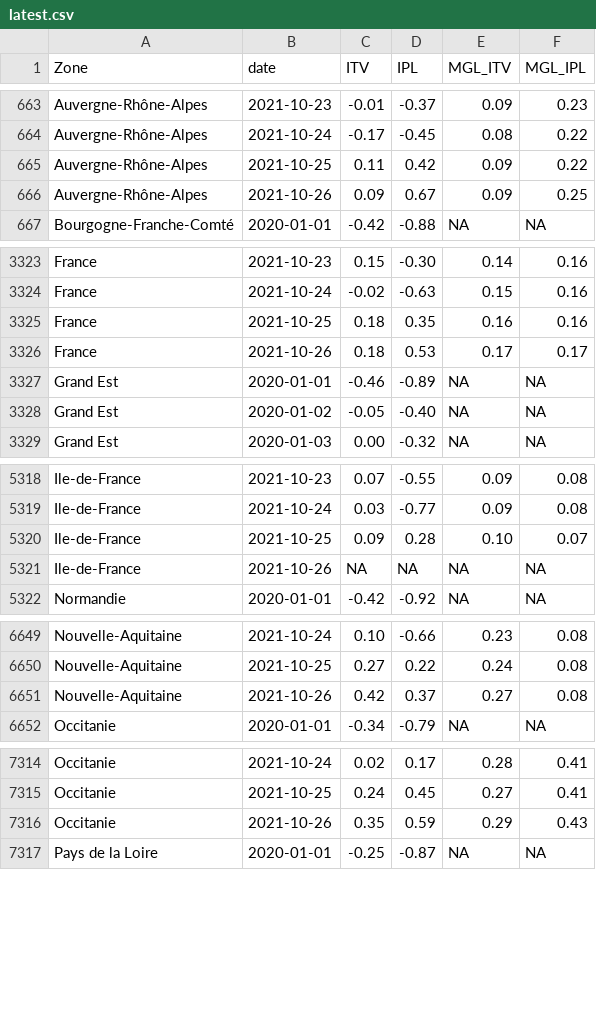
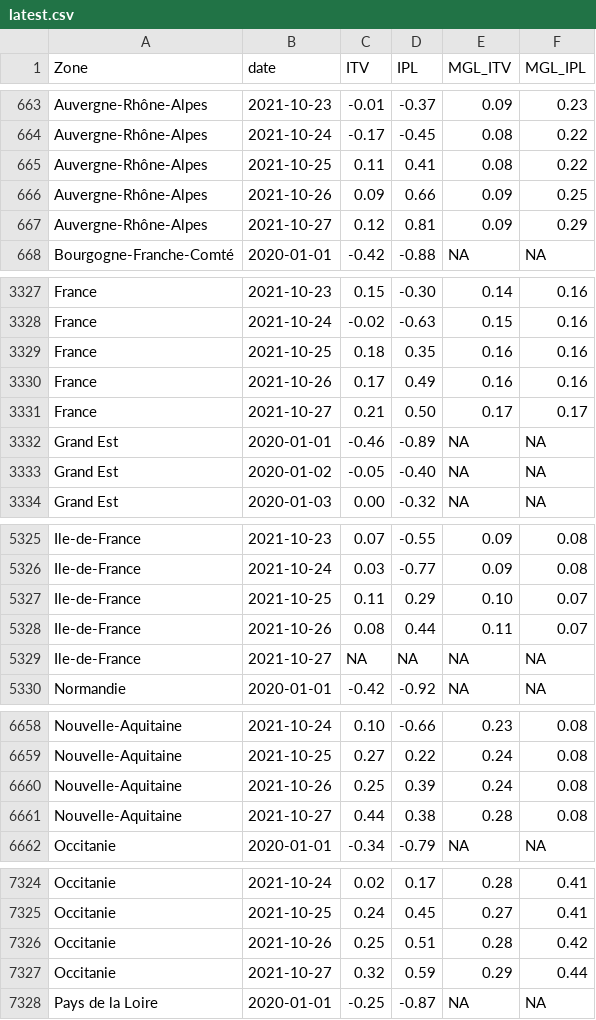
Before and after one commit to CEREMA/data-trafic, a CSV file: fr/latest.csv, drawn as a sheet; only a part is shown, gaps mark what is left out; the diff covers the shown part only.

```diff
--- a/fr/latest.csv
+++ b/fr/latest.csv
@@ -664,4 +664,5 @@ Auvergne-Rhône-Alpes,2021-10-23,-0.01,-0.37,0.09,0.23
 Auvergne-Rhône-Alpes,2021-10-24,-0.17,-0.45,0.08,0.22
-Auvergne-Rhône-Alpes,2021-10-25,0.11,0.42,0.09,0.22
-Auvergne-Rhône-Alpes,2021-10-26,0.09,0.67,0.09,0.25
+Auvergne-Rhône-Alpes,2021-10-25,0.11,0.41,0.08,0.22
+Auvergne-Rhône-Alpes,2021-10-26,0.09,0.66,0.09,0.25
+Auvergne-Rhône-Alpes,2021-10-27,0.12,0.81,0.09,0.29
 Bourgogne-Franche-Comté,2020-01-01,-0.42,-0.88,NA,NA
@@ -3325,3 +3329,4 @@ France,2021-10-24,-0.02,-0.63,0.15,0.16
 France,2021-10-25,0.18,0.35,0.16,0.16
-France,2021-10-26,0.18,0.53,0.17,0.17
+France,2021-10-26,0.17,0.49,0.16,0.16
+France,2021-10-27,0.21,0.50,0.17,0.17
 Grand Est,2020-01-01,-0.46,-0.89,NA,NA
@@ -5319,4 +5326,5 @@ Ile-de-France,2021-10-23,0.07,-0.55,0.09,0.08
 Ile-de-France,2021-10-24,0.03,-0.77,0.09,0.08
-Ile-de-France,2021-10-25,0.09,0.28,0.10,0.07
-Ile-de-France,2021-10-26,NA,NA,NA,NA
+Ile-de-France,2021-10-25,0.11,0.29,0.10,0.07
+Ile-de-France,2021-10-26,0.08,0.44,0.11,0.07
+Ile-de-France,2021-10-27,NA,NA,NA,NA
 Normandie,2020-01-01,-0.42,-0.92,NA,NA
@@ -6650,3 +6659,4 @@ Nouvelle-Aquitaine,2021-10-24,0.10,-0.66,0.23,0.08
 Nouvelle-Aquitaine,2021-10-25,0.27,0.22,0.24,0.08
-Nouvelle-Aquitaine,2021-10-26,0.42,0.37,0.27,0.08
+Nouvelle-Aquitaine,2021-10-26,0.25,0.39,0.24,0.08
+Nouvelle-Aquitaine,2021-10-27,0.44,0.38,0.28,0.08
 Occitanie,2020-01-01,-0.34,-0.79,NA,NA
@@ -7315,3 +7325,4 @@ Occitanie,2021-10-24,0.02,0.17,0.28,0.41
 Occitanie,2021-10-25,0.24,0.45,0.27,0.41
-Occitanie,2021-10-26,0.35,0.59,0.29,0.43
+Occitanie,2021-10-26,0.25,0.51,0.28,0.42
+Occitanie,2021-10-27,0.32,0.59,0.29,0.44
 Pays de la Loire,2020-01-01,-0.25,-0.87,NA,NA
```
Also changed, not shown: 8 added rows and 9 edited cells elsewhere in this file, collectivites/paris_brut_latest.csv, collectivites/paris_latest.csv, 2 other files.
